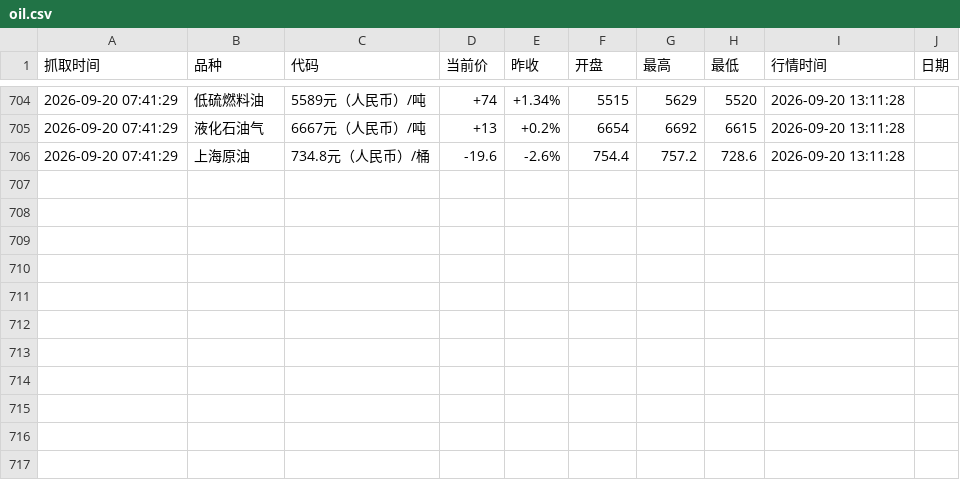
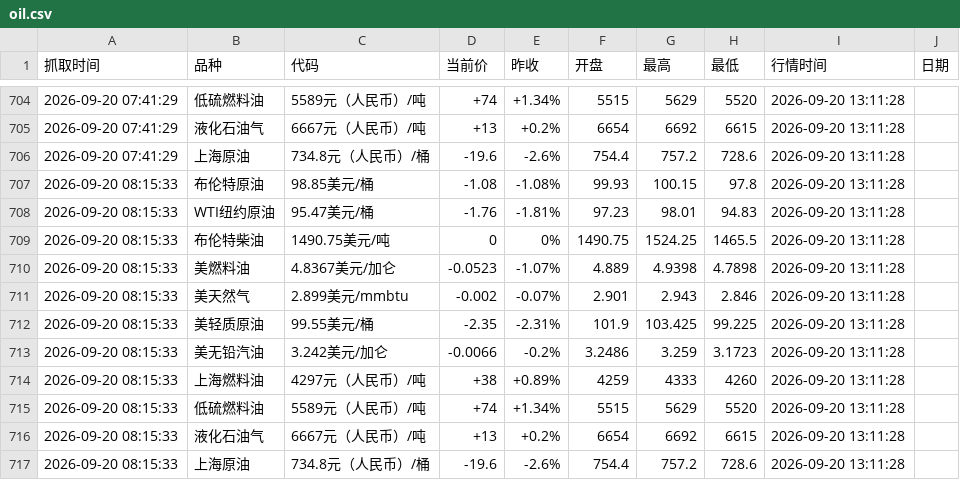
Before and after one commit to no532/Oil-price-update, a CSV file: oil.csv, drawn as a sheet; only a part is shown, gaps mark what is left out.

```diff
--- a/oil.csv
+++ b/oil.csv
@@ -706 +706,12 @@
 2026-09-20 07:41:29,上海原油,734.8元（人民币）/桶,-19.6,-2.6%,754.4,757.2,728.6,2026-09-20 13:11:28
+2026-09-20 08:15:33,布伦特原油,98.85美元/桶,-1.08,-1.08%,99.93,100.15,97.8,2026-09-20 13:11:28
+2026-09-20 08:15:33,WTI纽约原油,95.47美元/桶,-1.76,-1.81%,97.23,98.01,94.83,2026-09-20 13:11:28
+2026-09-20 08:15:33,布伦特柴油,1490.75美元/吨,0,0%,1490.75,1524.25,1465.5,2026-09-20 13:11:28
+2026-09-20 08:15:33,美燃料油,4.8367美元/加仑,-0.0523,-1.07%,4.889,4.9398,4.7898,2026-09-20 13:11:28
+2026-09-20 08:15:33,美天然气,2.899美元/mmbtu,-0.002,-0.07%,2.901,2.943,2.846,2026-09-20 13:11:28
+2026-09-20 08:15:33,美轻质原油,99.55美元/桶,-2.35,-2.31%,101.9,103.425,99.225,2026-09-20 13:11:28
+2026-09-20 08:15:33,美无铅汽油,3.242美元/加仑,-0.0066,-0.2%,3.2486,3.259,3.1723,2026-09-20 13:11:28
+2026-09-20 08:15:33,上海燃料油,4297元（人民币）/吨,+38,+0.89%,4259,4333,4260,2026-09-20 13:11:28
+2026-09-20 08:15:33,低硫燃料油,5589元（人民币）/吨,+74,+1.34%,5515,5629,5520,2026-09-20 13:11:28
+2026-09-20 08:15:33,液化石油气,6667元（人民币）/吨,+13,+0.2%,6654,6692,6615,2026-09-20 13:11:28
+2026-09-20 08:15:33,上海原油,734.8元（人民币）/桶,-19.6,-2.6%,754.4,757.2,728.6,2026-09-20 13:11:28
```
Also changed, not shown: 3 other files.
